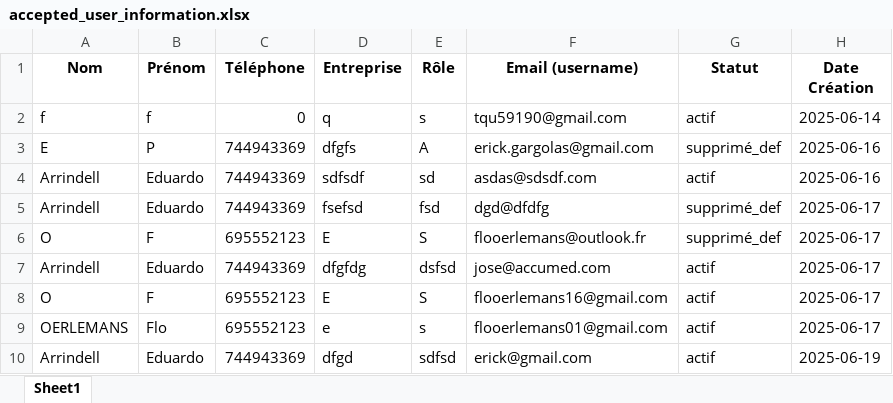
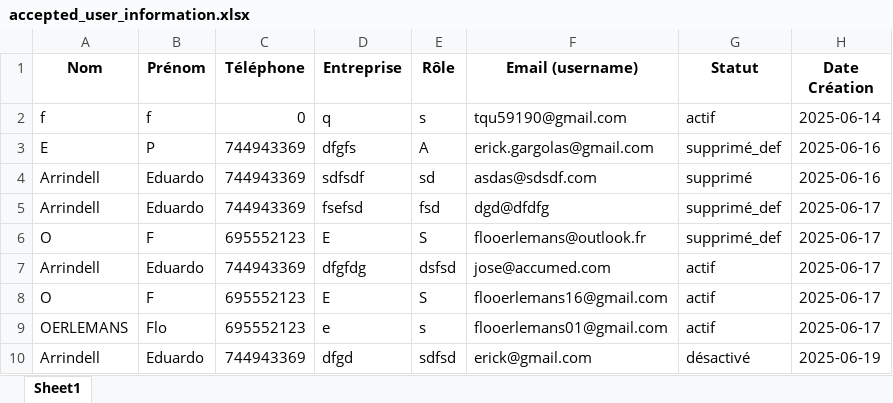
Before and after one commit to eduardopolanc/HOSPITALIX, an Excel workbook: static/accepted_user_information.xlsx, sheet Sheet1, drawn as a sheet; values as stored, in another font and other column widths than the file's, no borders; the diff names each change by its address in the sheet, - before the commit and + after, or states it on an @@ line.

```diff
--- a/static/accepted_user_information.xlsx (sheet Sheet1)
+++ b/static/accepted_user_information.xlsx (sheet Sheet1)
-G4 (Statut): actif
+G4 (Statut): supprimé
-G10 (Statut): actif
+G10 (Statut): désactivé
```
Also changed, not shown: static/historique_statuts.xlsx, 4 other files.
